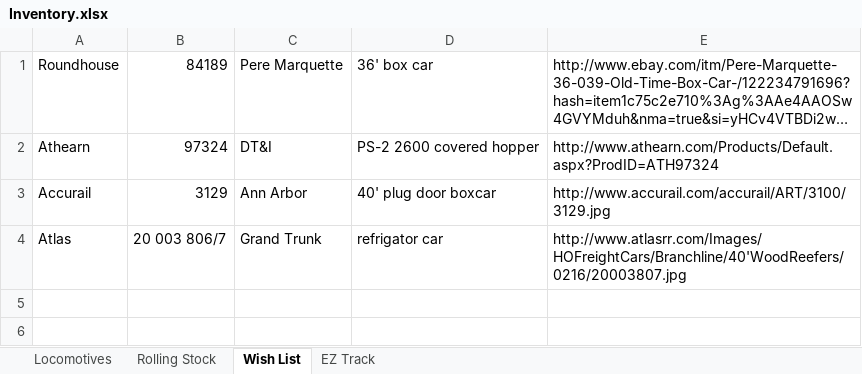
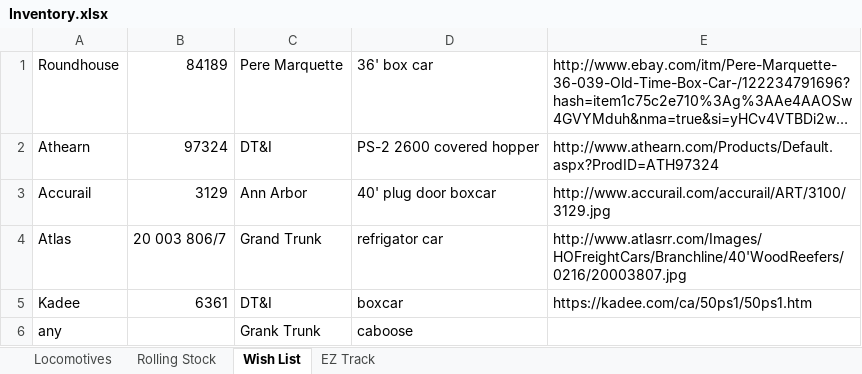
Before and after one commit to drm227/drm227.github.io, an Excel workbook: trains/Inventory.xlsx, sheet Wish List, drawn as a sheet; long unchanged cells end in …; values as stored, in another font and other column widths than the file's, no borders; the diff names each change by its address in the sheet, - before the commit and + after, or states it on an @@ line.

```diff
--- a/trains/Inventory.xlsx (sheet Wish List)
+++ b/trains/Inventory.xlsx (sheet Wish List)
+row 5: Kadee | 6361 | DT&I | boxcar | https://kadee.com/ca/50ps1/50ps1.htm
+row 6: any |  | Grank Trunk | caboose
```
Also changed, not shown: sheet Rolling Stock.
